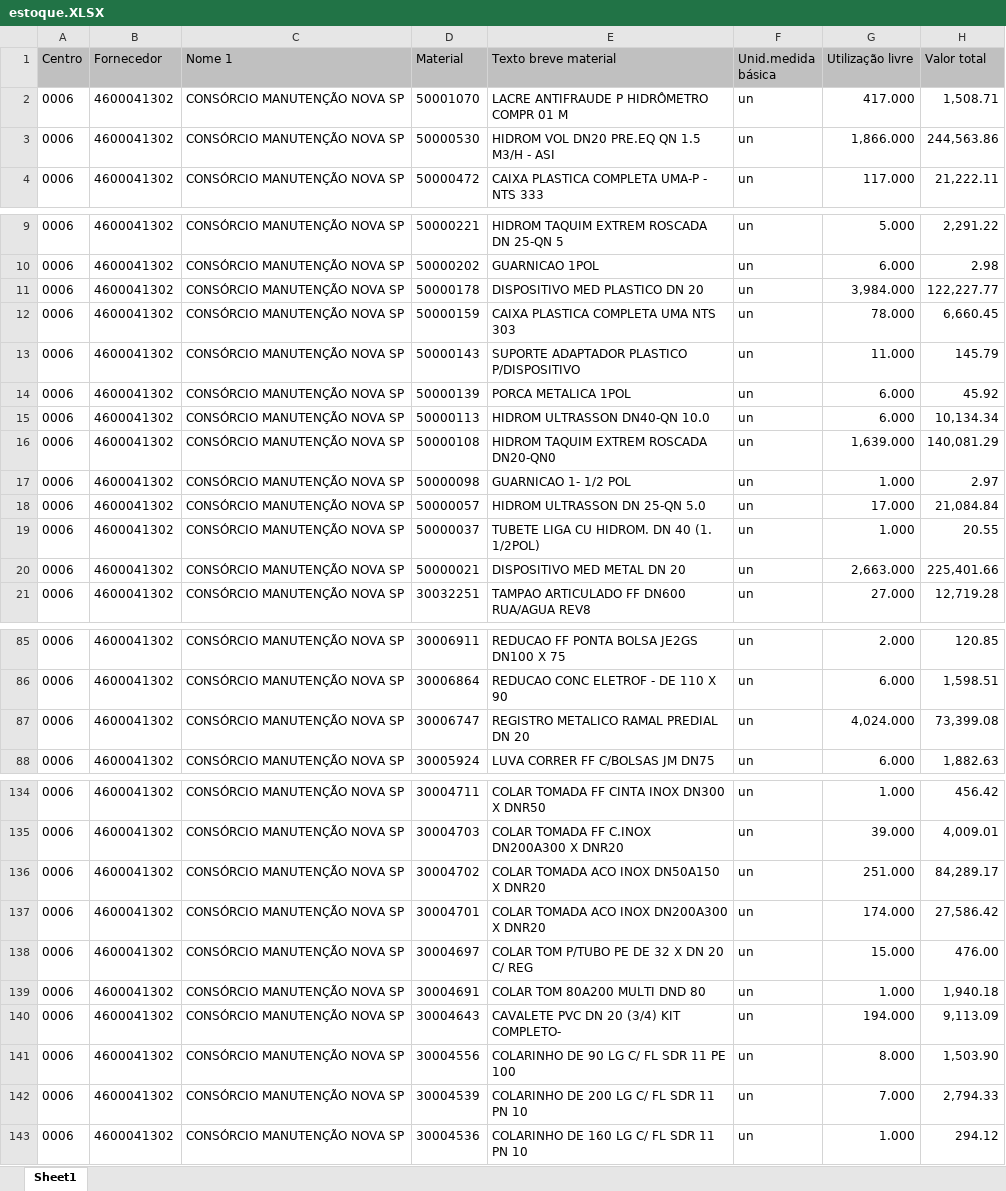
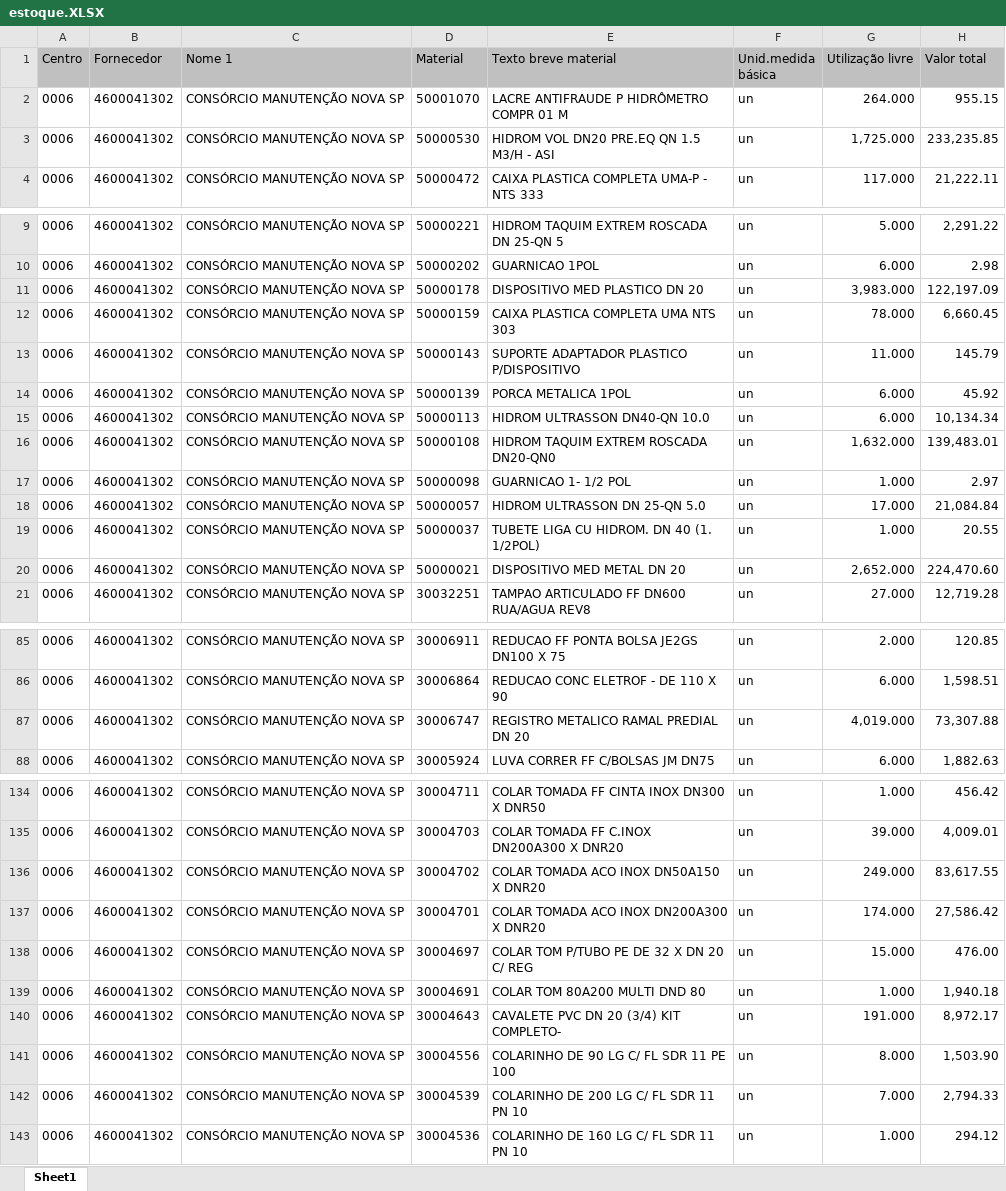
Before and after one commit to hyslan/Val, an Excel workbook: estoque.XLSX, sheet Sheet1, drawn as a sheet; only a part is shown, gaps mark what is left out; values as stored, in another font and other column widths than the file's, no borders; the diff covers the shown part only; the diff names each change by its address in the sheet, - before the commit and + after, or states it on an @@ line.

```diff
--- a/estoque.XLSX (sheet Sheet1)
+++ b/estoque.XLSX (sheet Sheet1)
-G2 (Utilização livre): 417.000
+G2 (Utilização livre): 264.000
-H2 (Valor total): 1,508.71
+H2 (Valor total): 955.15
-G3 (Utilização livre): 1,866.000
+G3 (Utilização livre): 1,725.000
-H3 (Valor total): 244,563.86
+H3 (Valor total): 233,235.85
-G11 (Utilização livre): 3,984.000
+G11 (Utilização livre): 3,983.000
-H11 (Valor total): 122,227.77
+H11 (Valor total): 122,197.09
-G16 (Utilização livre): 1,639.000
+G16 (Utilização livre): 1,632.000
-H16 (Valor total): 140,081.29
+H16 (Valor total): 139,483.01
-G20 (Utilização livre): 2,663.000
+G20 (Utilização livre): 2,652.000
-H20 (Valor total): 225,401.66
+H20 (Valor total): 224,470.60
-G87 (Utilização livre): 4,024.000
+G87 (Utilização livre): 4,019.000
-H87 (Valor total): 73,399.08
+H87 (Valor total): 73,307.88
-G136 (Utilização livre): 251.000
+G136 (Utilização livre): 249.000
-H136 (Valor total): 84,289.17
+H136 (Valor total): 83,617.55
-G140 (Utilização livre): 194.000
+G140 (Utilização livre): 191.000
-H140 (Valor total): 9,113.09
+H140 (Valor total): 8,972.17
```
Also changed, not shown: 9 edited cells elsewhere in this sheet, 7 other files.
